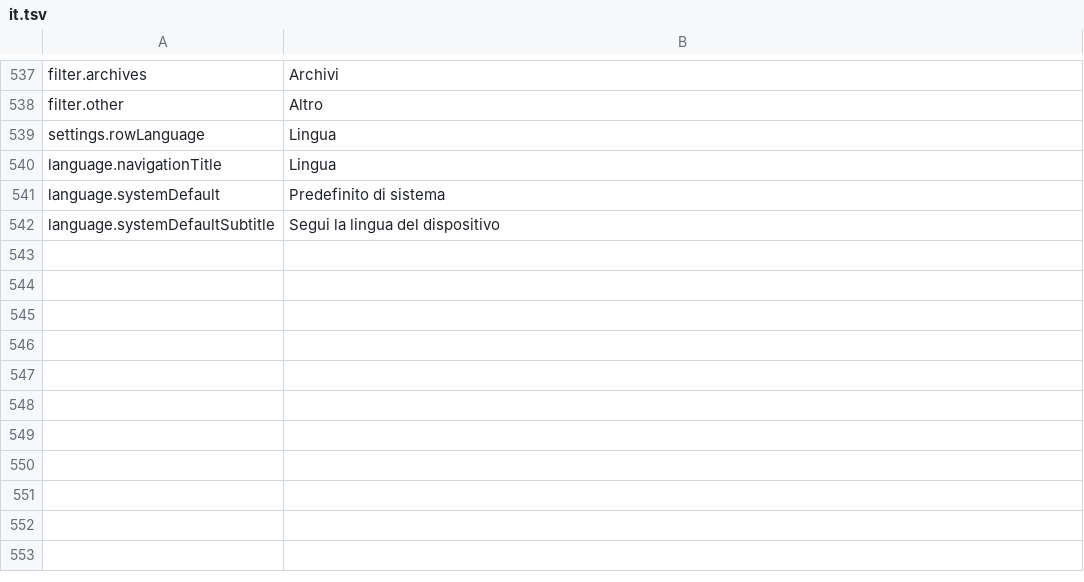
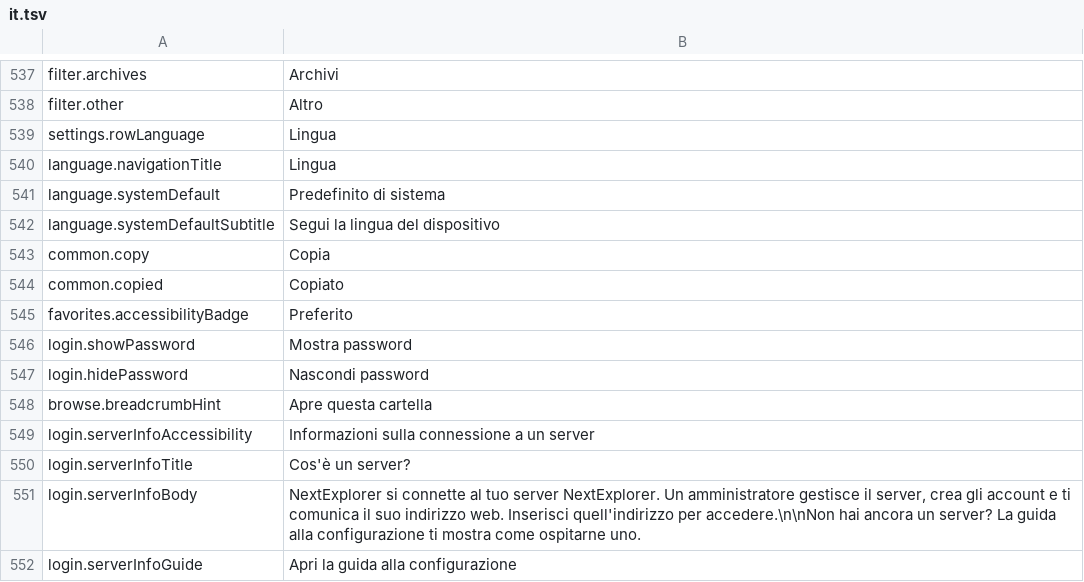
Before and after one commit to PhillipMaizza/NextExplorer-iOS, a TSV file: Packages/Localization/translations/it.tsv, drawn as a sheet; only a part is shown, gaps mark what is left out.

```diff
--- a/Packages/Localization/translations/it.tsv
+++ b/Packages/Localization/translations/it.tsv
@@ -542 +542,11 @@ language.systemDefault	Predefinito di sistema
 language.systemDefaultSubtitle	Segui la lingua del dispositivo
+common.copy	Copia
+common.copied	Copiato
+favorites.accessibilityBadge	Preferito
+login.showPassword	Mostra password
+login.hidePassword	Nascondi password
+browse.breadcrumbHint	Apre questa cartella
+login.serverInfoAccessibility	Informazioni sulla connessione a un server
+login.serverInfoTitle	Cos'è un server?
+login.serverInfoBody	NextExplorer si connette al tuo server NextExplorer. Un amministratore gestisce il server, crea gli account e ti comunica il suo indirizzo web. Inserisci quell'indirizzo per accedere.\n\nNon hai ancora un server? La guida alla configurazione ti mostra come ospitarne uno.
+login.serverInfoGuide	Apri la guida alla configurazione
```
Also changed, not shown: Packages/Localization/translations/de.tsv, Packages/Localization/translations/es.tsv, 44 other files.
